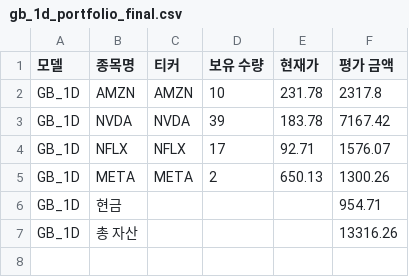
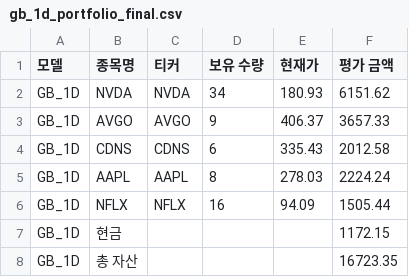
Before and after one commit to chesin1/stock_ai_trading_us, a CSV file: data/gb_1d_portfolio_final.csv, drawn as a sheet.

```diff
--- a/data/gb_1d_portfolio_final.csv
+++ b/data/gb_1d_portfolio_final.csv
@@ -1,7 +1,8 @@
 모델,종목명,티커,보유 수량,현재가,평가 금액
-GB_1D,AMZN,AMZN,10,231.78,2317.8
-GB_1D,NVDA,NVDA,39,183.78,7167.42
-GB_1D,NFLX,NFLX,17,92.71,1576.07
-GB_1D,META,META,2,650.13,1300.26
-GB_1D,현금,,,,954.71
-GB_1D,총 자산,,,,13316.26
+GB_1D,NVDA,NVDA,34,180.93,6151.62
+GB_1D,AVGO,AVGO,9,406.37,3657.33
+GB_1D,CDNS,CDNS,6,335.43,2012.58
+GB_1D,AAPL,AAPL,8,278.03,2224.24
+GB_1D,NFLX,NFLX,16,94.09,1505.44
+GB_1D,현금,,,,1172.15
+GB_1D,총 자산,,,,16723.35
```
Also changed, not shown: data/dense_lstm_portfolio_final.csv, data/gb_20d_portfolio_final.csv, 44 other files.
